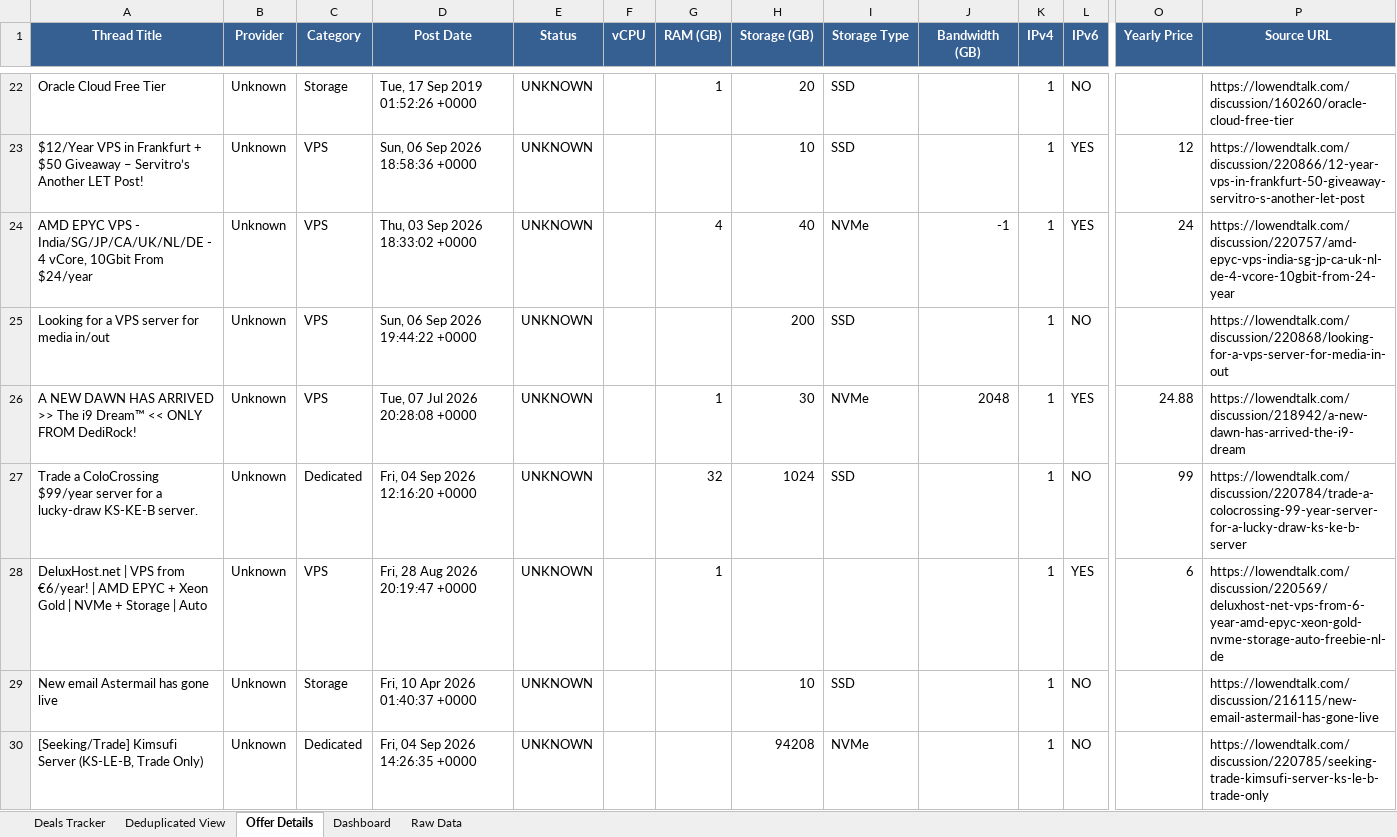
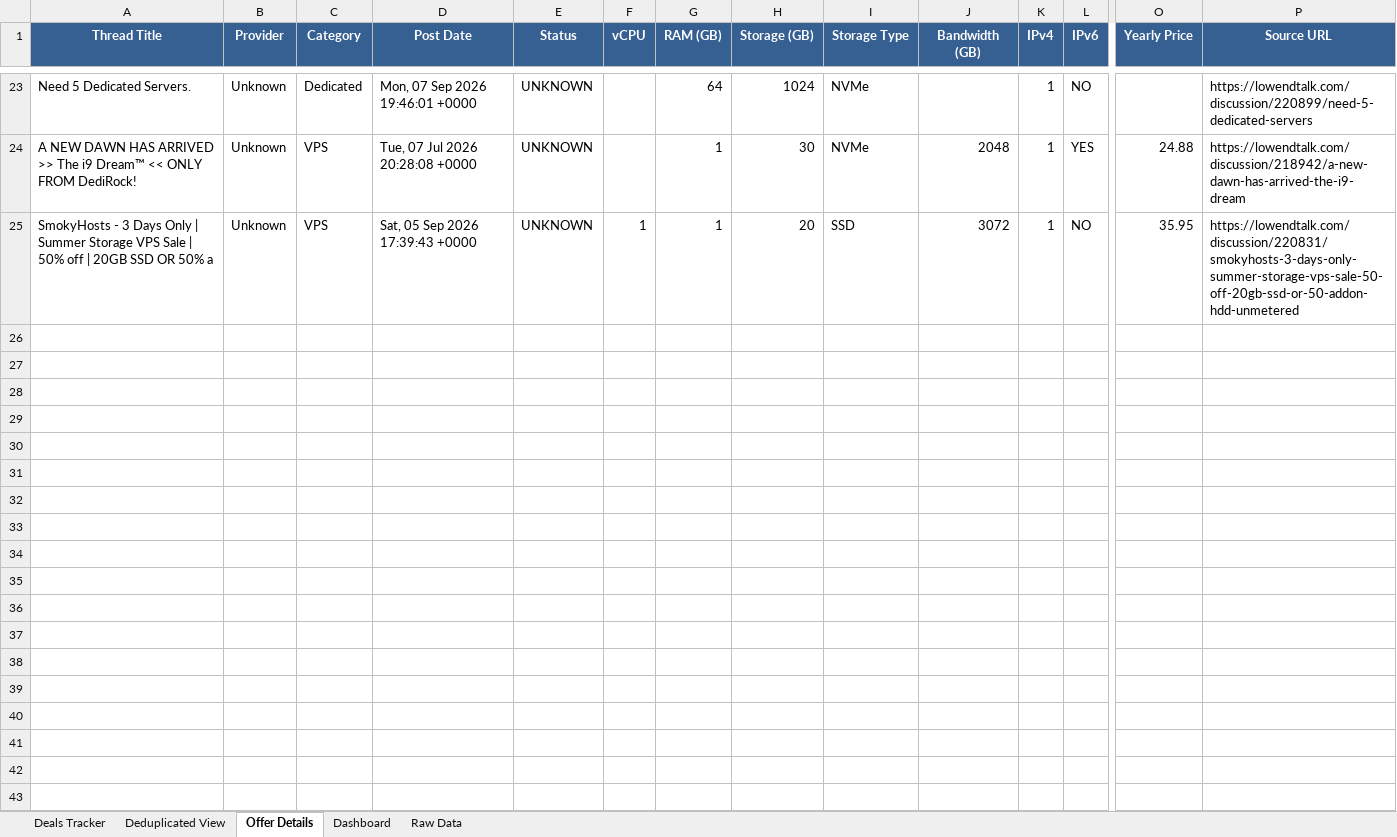
Before and after one commit to bojak83318/hosting-deals-tracker, an Excel workbook: output/Hosting-Deals-Tracker.xlsx, sheet Offer Details, drawn as a sheet; only a part is shown, gaps mark what is left out; values as stored, in another font and other column widths than the file's, no borders; removed rows and columns are numbered as before the commit, all else as after; rows hold the shown columns only; the diff covers the shown part only; the diff names each change by its address in the sheet, - before the commit and + after, or states it on an @@ line.

```diff
--- a/output/Hosting-Deals-Tracker.xlsx (sheet Offer Details)
+++ b/output/Hosting-Deals-Tracker.xlsx (sheet Offer Details)
-A23 (Thread Title): Oracle Cloud Free Tier
+A23 (Thread Title): Need 5 Dedicated Servers.
-C23 (Category): Storage
+C23 (Category): Dedicated
-D23 (Post Date): Tue, 17 Sep 2019 01:52:26 +0000
+D23 (Post Date): Mon, 07 Sep 2026 19:46:01 +0000
-G23 (RAM (GB)): 1
+G23 (RAM (GB)): 64
-H23 (Storage (GB)): 20
+H23 (Storage (GB)): 1024
-I23 (Storage Type): SSD
+I23 (Storage Type): NVMe
-P23 (Source URL): https://lowendtalk.com/discussion/160260/oracle-cloud-free-tier
+P23 (Source URL): https://lowendtalk.com/discussion/220899/need-5-dedicated-servers
@@ row 23 moved to row 16: $12/Year VPS in Frankfurt + $50 Giveaway… @@
-row 24: AMD EPYC VPS - India/SG/JP/CA/UK/NL/DE - 4 vCore, 10Gbit From $24/year | Unknown | VPS | Thu, 03 Sep 2026 18:33:02 +0000 | UNKNOWN |  | 4 | 40 | NVMe | -1 | 1 | YES | 24 | https://lowendtalk.com/discussion/220757/amd-epyc-vps-india-sg-jp-ca-uk-nl-de-4-vcore-10gbit-from-24-year
@@ row 25 moved to row 21: Looking for a VPS server for media in/ou… @@
-row 27: Trade a ColoCrossing $99/year server for a lucky-draw KS-KE-B server. | Unknown | Dedicated | Fri, 04 Sep 2026 12:16:20 +0000 | UNKNOWN |  | 32 | 1024 | SSD |  | 1 | NO | 99 | https://lowendtalk.com/discussion/220784/trade-a-colocrossing-99-year-server-for-a-lucky-draw-ks-ke-b-server
-row 28: DeluxHost.net | VPS from €6/year! | AMD EPYC + Xeon Gold | NVMe + Storage | Auto | Unknown | VPS | Fri, 28 Aug 2026 20:19:47 +0000 | UNKNOWN |  | 1 |  |  |  | 1 | YES | 6 | https://lowendtalk.com/discussion/220569/deluxhost-net-vps-from-6-year-amd-epyc-xeon-gold-nvme-storage-auto-freebie-nl-de
-row 29: New email Astermail has gone live | Unknown | Storage | Fri, 10 Apr 2026 01:40:37 +0000 | UNKNOWN |  |  | 10 | SSD |  | 1 | NO |  | https://lowendtalk.com/discussion/216115/new-email-astermail-has-gone-live
-row 30: [Seeking/Trade] Kimsufi Server (KS-LE-B, Trade Only) | Unknown | Dedicated | Fri, 04 Sep 2026 14:26:35 +0000 | UNKNOWN |  |  | 94208 | NVMe |  | 1 | NO |  | https://lowendtalk.com/discussion/220785/seeking-trade-kimsufi-server-ks-le-b-trade-only
+row 25: SmokyHosts - 3 Days Only | Summer Storage VPS Sale | 50% off | 20GB SSD OR 50% a | Unknown | VPS | Sat, 05 Sep 2026 17:39:43 +0000 | UNKNOWN | 1 | 1 | 20 | SSD | 3072 | 1 | NO | 35.95 | https://lowendtalk.com/discussion/220831/smokyhosts-3-days-only-summer-storage-vps-sale-50-off-20gb-ssd-or-50-addon-hdd-unmetered
```
Also changed, not shown: 8 added rows, 9 removed rows, 1 moved row and 19 edited cells elsewhere in this sheet, sheet Raw Data, sheet Deals Tracker, sheet Deduplicated View, sheet Dashboard, 1 other file.
